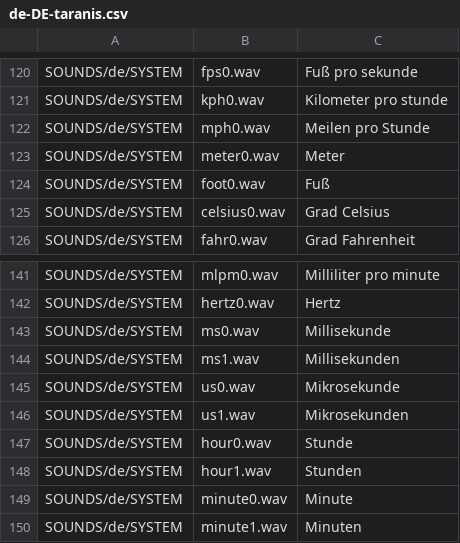
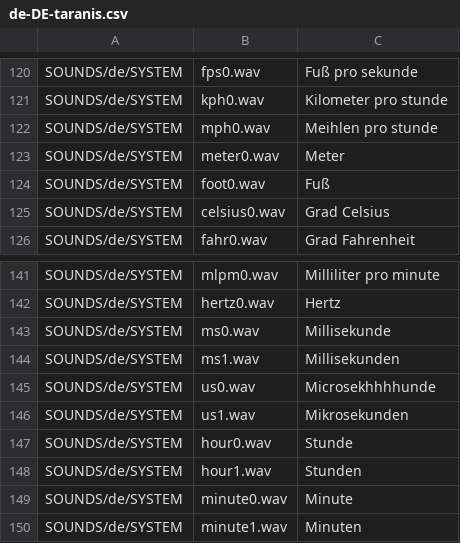
Before and after one commit to EdgeTX/edgetx-sdcard-sounds, a CSV file: voices/de-DE-taranis.csv, drawn as a sheet; only a part is shown, gaps mark what is left out.

Commit message:
German translation improvements

```diff
--- a/voices/de-DE-taranis.csv
+++ b/voices/de-DE-taranis.csv
@@ -121,3 +121,3 @@ SOUNDS/de/SYSTEM;fps0.wav;Fuß pro sekunde
 SOUNDS/de/SYSTEM;kph0.wav;Kilometer pro stunde
-SOUNDS/de/SYSTEM;mph0.wav;Meilen pro Stunde
+SOUNDS/de/SYSTEM;mph0.wav;Meihlen pro stunde
 SOUNDS/de/SYSTEM;meter0.wav;Meter
@@ -144,3 +144,3 @@ SOUNDS/de/SYSTEM;ms0.wav;Millisekunde
 SOUNDS/de/SYSTEM;ms1.wav;Millisekunden
-SOUNDS/de/SYSTEM;us0.wav;Mikrosekunde
+SOUNDS/de/SYSTEM;us0.wav;Microsekhhhhunde
 SOUNDS/de/SYSTEM;us1.wav;Mikrosekunden
```
Also changed, not shown: 1 other file.
